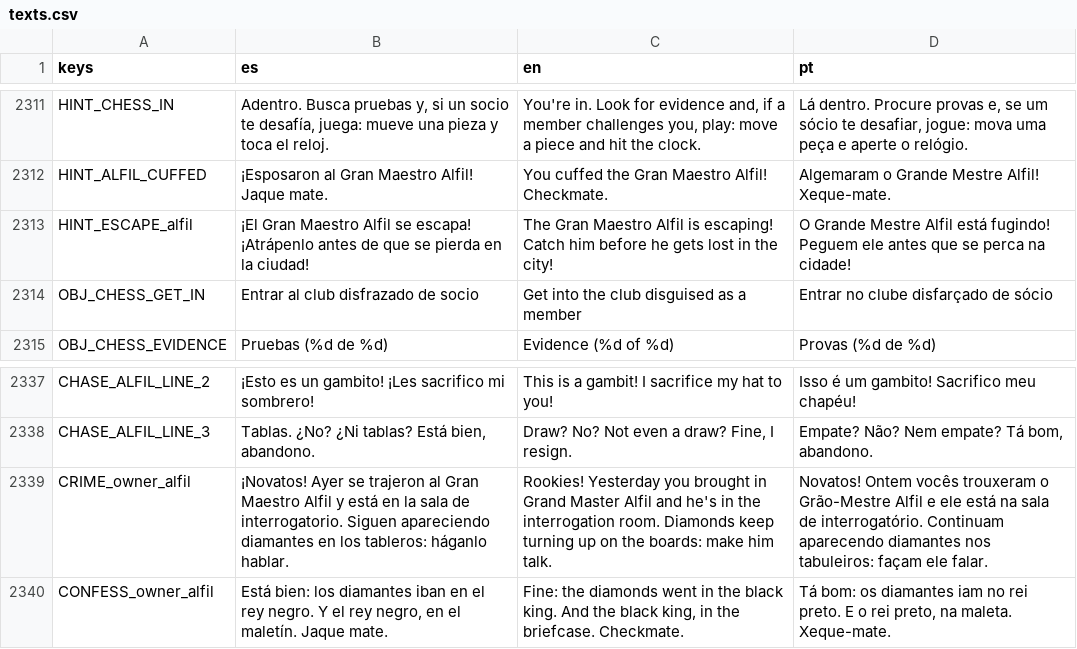
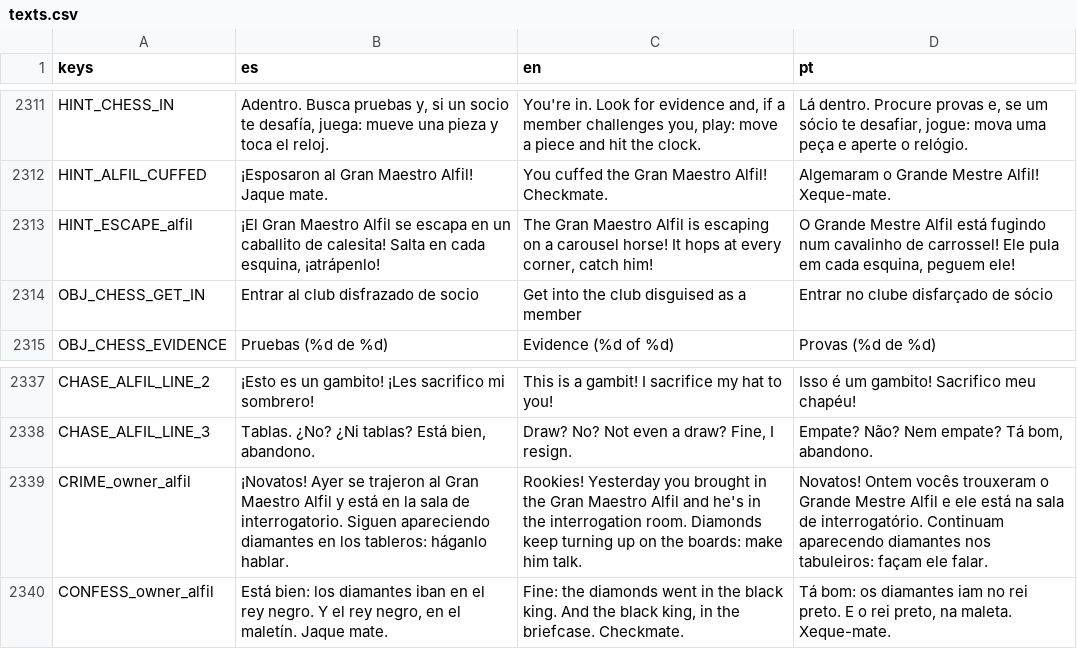
Before and after one commit to cristiangelini/BPD, a CSV file: translations/texts.csv, drawn as a sheet; only a part is shown, gaps mark what is left out.

```diff
--- a/translations/texts.csv
+++ b/translations/texts.csv
@@ -2312,3 +2312,3 @@ HINT_CHESS_IN,"Adentro. Busca pruebas y, si un socio te desafía, juega: mueve u
 HINT_ALFIL_CUFFED,¡Esposaron al Gran Maestro Alfil! Jaque mate.,You cuffed the Gran Maestro Alfil! Checkmate.,Algemaram o Grande Mestre Alfil! Xeque-mate.
-HINT_ESCAPE_alfil,¡El Gran Maestro Alfil se escapa! ¡Atrápenlo antes de que se pierda en la ciudad!,The Gran Maestro Alfil is escaping! Catch him before he gets lost in the city!,O Grande Mestre Alfil está fugindo! Peguem ele antes que se perca na cidade!
+HINT_ESCAPE_alfil,"¡El Gran Maestro Alfil se escapa en un caballito de calesita! Salta en cada esquina, ¡atrápenlo!","The Gran Maestro Alfil is escaping on a carousel horse! It hops at every corner, catch him!","O Grande Mestre Alfil está fugindo num cavalinho de carrossel! Ele pula em cada esquina, peguem ele!"
 OBJ_CHESS_GET_IN,Entrar al club disfrazado de socio,Get into the club disguised as a member,Entrar no clube disfarçado de sócio
@@ -2338,3 +2338,3 @@ CHASE_ALFIL_LINE_2,¡Esto es un gambito! ¡Les sacrifico mi sombrero!,This is a
 CHASE_ALFIL_LINE_3,"Tablas. ¿No? ¿Ni tablas? Está bien, abandono.","Draw? No? Not even a draw? Fine, I resign.","Empate? Não? Nem empate? Tá bom, abandono."
-CRIME_owner_alfil,"¡Novatos! Ayer se trajeron al Gran Maestro Alfil y está en la sala de interrogatorio. Siguen apareciendo diamantes en los tableros: háganlo hablar.","Rookies! Yesterday you brought in Grand Master Alfil and he's in the interrogation room. Diamonds keep turning up on the boards: make him talk.","Novatos! Ontem vocês trouxeram o Grão-Mestre Alfil e ele está na sala de interrogatório. Continuam aparecendo diamantes nos tabuleiros: façam ele falar."
+CRIME_owner_alfil,"¡Novatos! Ayer se trajeron al Gran Maestro Alfil y está en la sala de interrogatorio. Siguen apareciendo diamantes en los tableros: háganlo hablar.","Rookies! Yesterday you brought in the Gran Maestro Alfil and he's in the interrogation room. Diamonds keep turning up on the boards: make him talk.","Novatos! Ontem vocês trouxeram o Grande Mestre Alfil e ele está na sala de interrogatório. Continuam aparecendo diamantes nos tabuleiros: façam ele falar."
 CONFESS_owner_alfil,"Está bien: los diamantes iban en el rey negro. Y el rey negro, en el maletín. Jaque mate.","Fine: the diamonds went in the black king. And the black king, in the briefcase. Checkmate.","Tá bom: os diamantes iam no rei preto. E o rei preto, na maleta. Xeque-mate."
```
Also changed, not shown: 14 other files.
